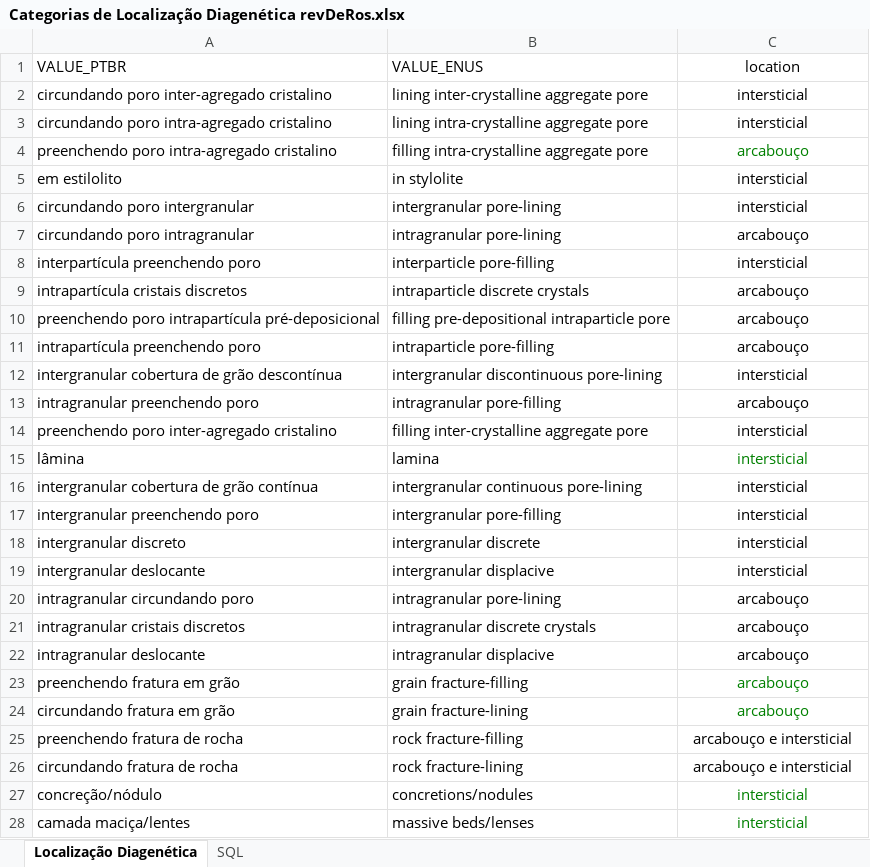
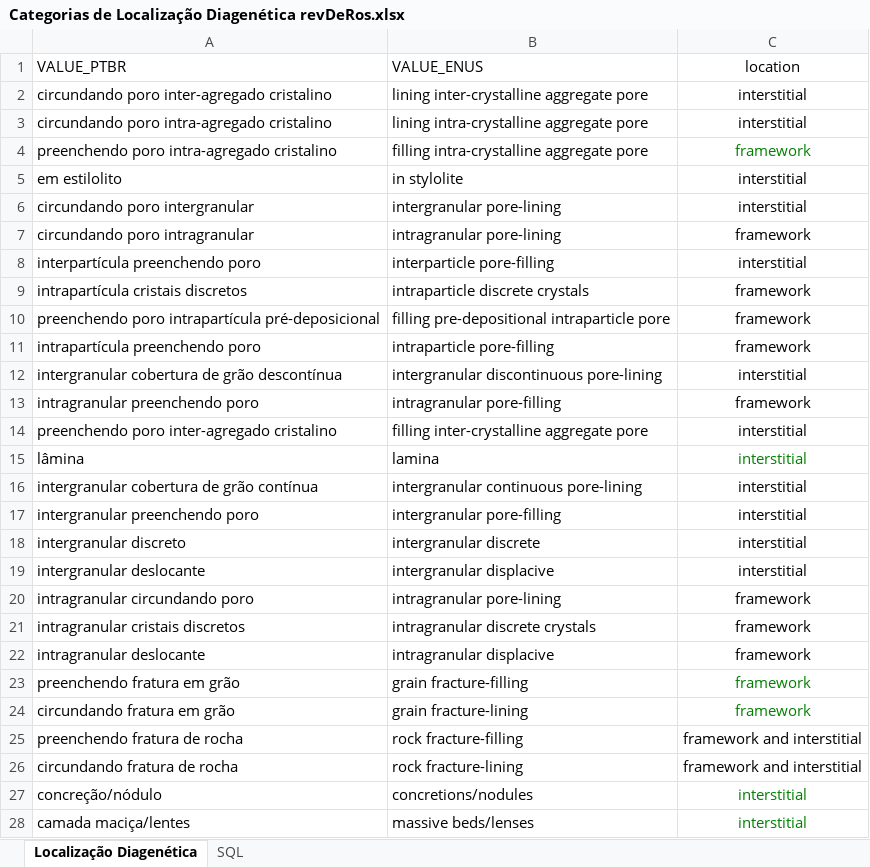
Before and after one commit to fcicc/Lucas_Master, an Excel workbook: subtotals_instructive_tables/Categorias de Localização Diagenética revDeRos.xlsx, sheet Localização Diagenética, drawn as a sheet; only a part is shown; values as stored, in another font and other column widths than the file's, no borders; the diff covers the shown part only; the diff names each change by its address in the sheet, - before the commit and + after, or states it on an @@ line.

```diff
--- a/subtotals_instructive_tables/Categorias de Localização Diagenética revDeRos.xlsx (sheet Localização Diagenética)
+++ b/subtotals_instructive_tables/Categorias de Localização Diagenética revDeRos.xlsx (sheet Localização Diagenética)
-C2:C3 (location): intersticial
+C2:C3 (location): interstitial
-C4 (location): arcabouço
+C4 (location): framework
-C5:C6 (location): intersticial
+C5:C6 (location): interstitial
-C7 (location): arcabouço
+C7 (location): framework
-C8 (location): intersticial
+C8 (location): interstitial
-C9:C11 (location): arcabouço
+C9:C11 (location): framework
-C12 (location): intersticial
+C12 (location): interstitial
-C13 (location): arcabouço
+C13 (location): framework
-C14:C19 (location): intersticial
+C14:C19 (location): interstitial
-C20:C24 (location): arcabouço
+C20:C24 (location): framework
-C25:C26 (location): arcabouço e intersticial
+C25:C26 (location): framework and interstitial
-C27:C28 (location): intersticial
+C27:C28 (location): interstitial
```
Also changed, not shown: 55 edited cells elsewhere in this sheet, 11 other files.
